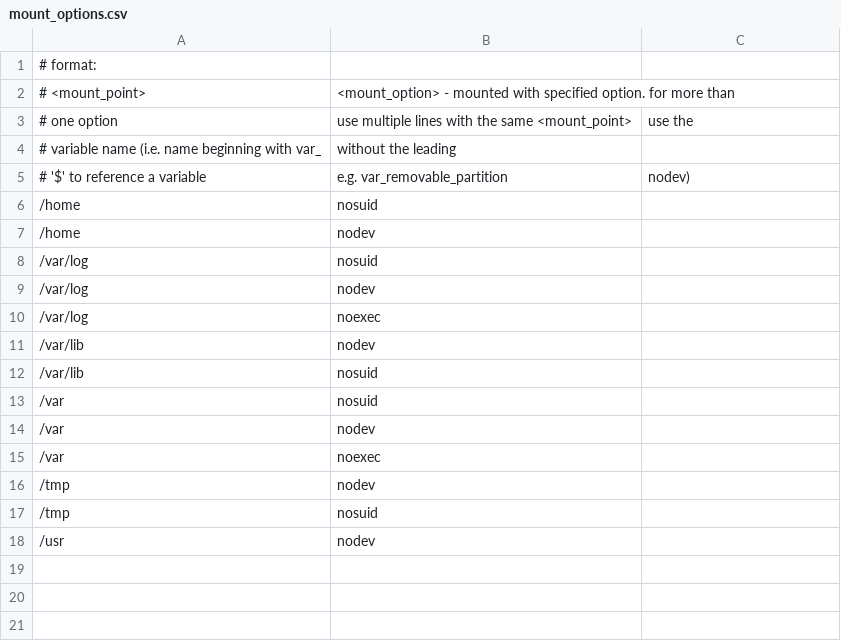
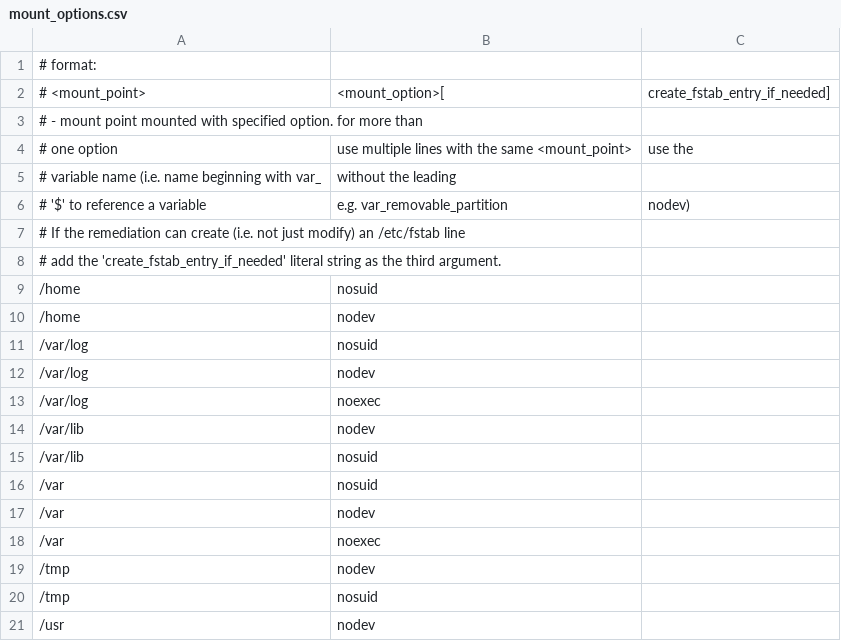
Before and after one commit to svet-se/content, a CSV file: debian8/templates/csv/mount_options.csv, drawn as a sheet.

Commit message:
Updated mount_options csv comments.

```diff
--- a/debian8/templates/csv/mount_options.csv
+++ b/debian8/templates/csv/mount_options.csv
@@ -1,3 +1,4 @@
 # format:
-# <mount_point>,<mount_option> - mounted with specified option. for more than
+# <mount_point>,<mount_option>[,create_fstab_entry_if_needed]
+# - mount point mounted with specified option. for more than
 #     one option, use multiple lines with the same <mount_point>, use the
@@ -5,2 +6,4 @@
 #     '$' to reference a variable, e.g. var_removable_partition,nodev)
+#  If the remediation can create (i.e. not just modify) an /etc/fstab line,
+#  add the 'create_fstab_entry_if_needed' literal string as the third argument.
 /home,nosuid
```
Also changed, not shown: fedora/templates/csv/mount_options.csv, rhel6/templates/csv/mount_options.csv, 6 other files.
